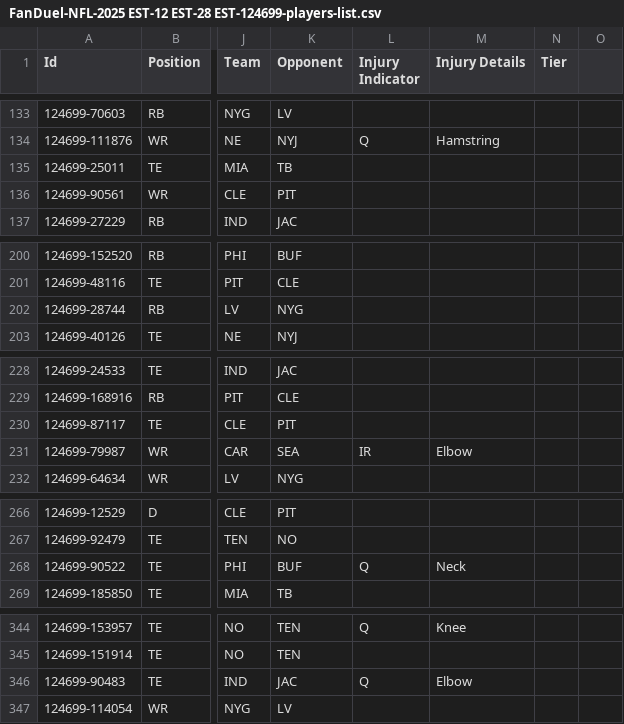
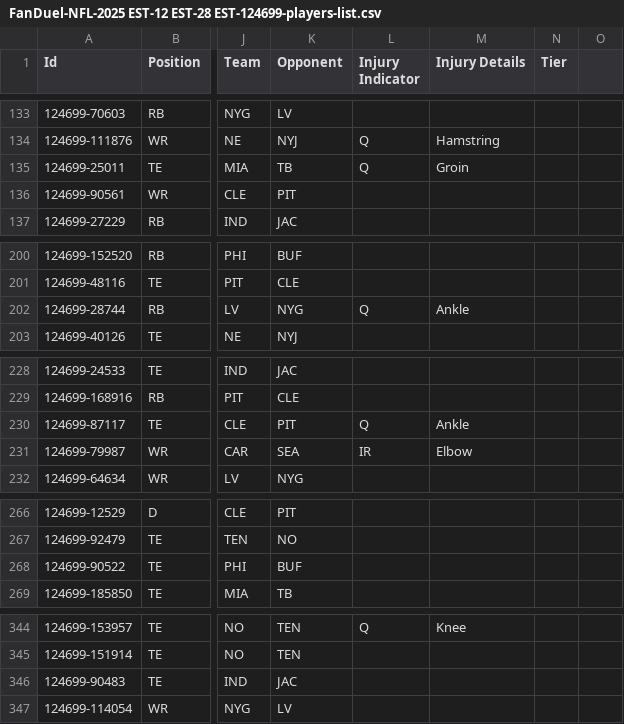
Before and after one commit to jvereen01/NFL_DFS_OPTIMZER, a CSV file: FanDuel-NFL-2025 EST-12 EST-28 EST-124699-players-list.csv, drawn as a sheet; only a part is shown, gaps mark what is left out; the diff covers the shown part only; the diff names each change by its address in the sheet, - before the commit and + after, or states it on an @@ line.

Commit message:
Update December 28th player data with latest injury reports - Week 17 NFL roster updates

```diff
--- a/FanDuel-NFL-2025 EST-12 EST-28 EST-124699-players-list.csv
+++ b/FanDuel-NFL-2025 EST-12 EST-28 EST-124699-players-list.csv
-L135 (Injury Indicator): (empty)
+L135 (Injury Indicator): Q
-M135 (Injury Details): (empty)
+M135 (Injury Details): Groin
-L202 (Injury Indicator): (empty)
+L202 (Injury Indicator): Q
-M202 (Injury Details): (empty)
+M202 (Injury Details): Ankle
-L230 (Injury Indicator): (empty)
+L230 (Injury Indicator): Q
-M230 (Injury Details): (empty)
+M230 (Injury Details): Ankle
-L268 (Injury Indicator): Q
+L268 (Injury Indicator): (empty)
-M268 (Injury Details): Neck
+M268 (Injury Details): (empty)
-L346 (Injury Indicator): Q
+L346 (Injury Indicator): (empty)
-M346 (Injury Details): Elbow
+M346 (Injury Details): (empty)
```
Also changed, not shown: 32 edited cells elsewhere in this file.
